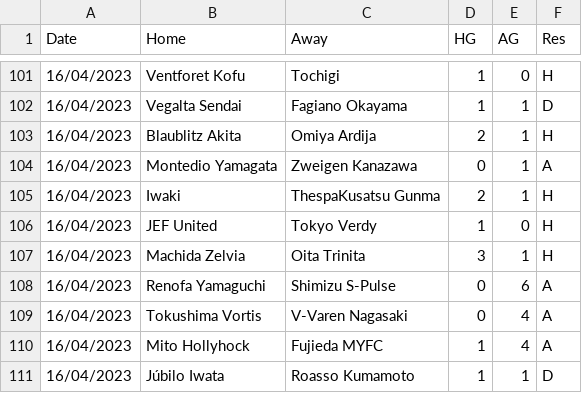
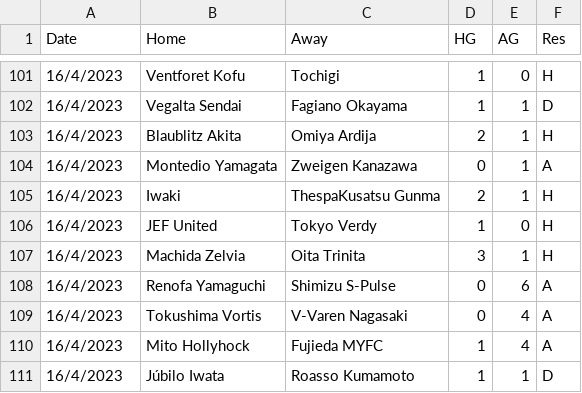
Before and after one commit to houch520/Football_prediction, a CSV file: Source/J2.csv, drawn as a sheet; only a part is shown, gaps mark what is left out; the diff covers the shown part only.

```diff
--- a/Source/J2.csv
+++ b/Source/J2.csv
@@ -101,11 +101,11 @@ Date,Home,Away,HG,AG,Res
-16/04/2023,Ventforet Kofu,Tochigi,1,0,H
-16/04/2023,Vegalta Sendai,Fagiano Okayama,1,1,D
-16/04/2023,Blaublitz Akita,Omiya Ardija,2,1,H
-16/04/2023,Montedio Yamagata,Zweigen Kanazawa,0,1,A
-16/04/2023,Iwaki,ThespaKusatsu Gunma,2,1,H
-16/04/2023,JEF United,Tokyo Verdy,1,0,H
-16/04/2023,Machida Zelvia,Oita Trinita,3,1,H
-16/04/2023,Renofa Yamaguchi,Shimizu S-Pulse,0,6,A
-16/04/2023,Tokushima Vortis,V-Varen Nagasaki,0,4,A
-16/04/2023,Mito Hollyhock,Fujieda MYFC,1,4,A
-16/04/2023,Júbilo Iwata,Roasso Kumamoto,1,1,D
+16/4/2023,Ventforet Kofu,Tochigi,1,0,H
+16/4/2023,Vegalta Sendai,Fagiano Okayama,1,1,D
+16/4/2023,Blaublitz Akita,Omiya Ardija,2,1,H
+16/4/2023,Montedio Yamagata,Zweigen Kanazawa,0,1,A
+16/4/2023,Iwaki,ThespaKusatsu Gunma,2,1,H
+16/4/2023,JEF United,Tokyo Verdy,1,0,H
+16/4/2023,Machida Zelvia,Oita Trinita,3,1,H
+16/4/2023,Renofa Yamaguchi,Shimizu S-Pulse,0,6,A
+16/4/2023,Tokushima Vortis,V-Varen Nagasaki,0,4,A
+16/4/2023,Mito Hollyhock,Fujieda MYFC,1,4,A
+16/4/2023,Júbilo Iwata,Roasso Kumamoto,1,1,D
```
Also changed, not shown: 88 moved rows elsewhere in this file, Result/Stat/StatJ2.csv, Result/predictionsJ2.csv, 15 other files.
